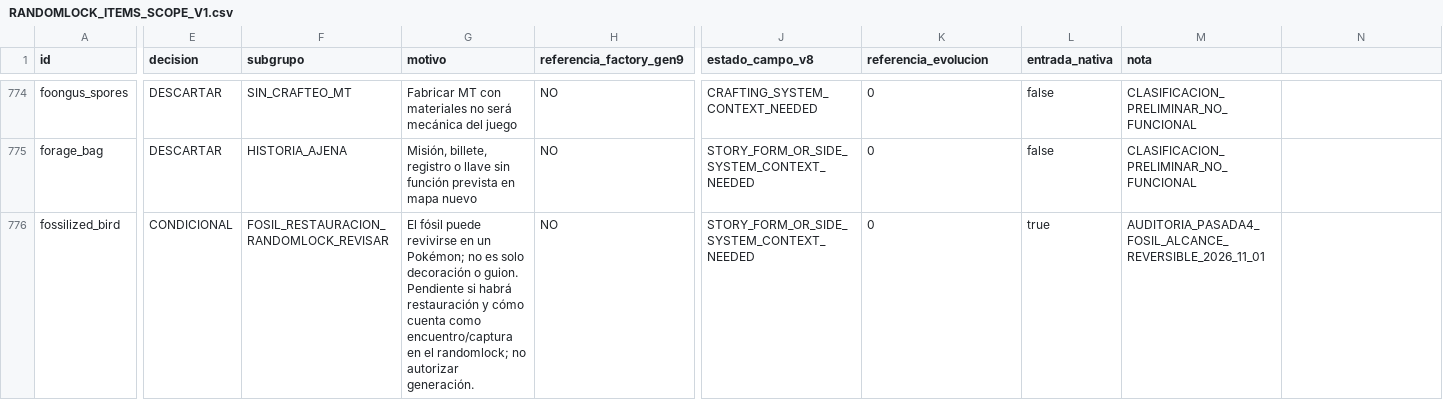
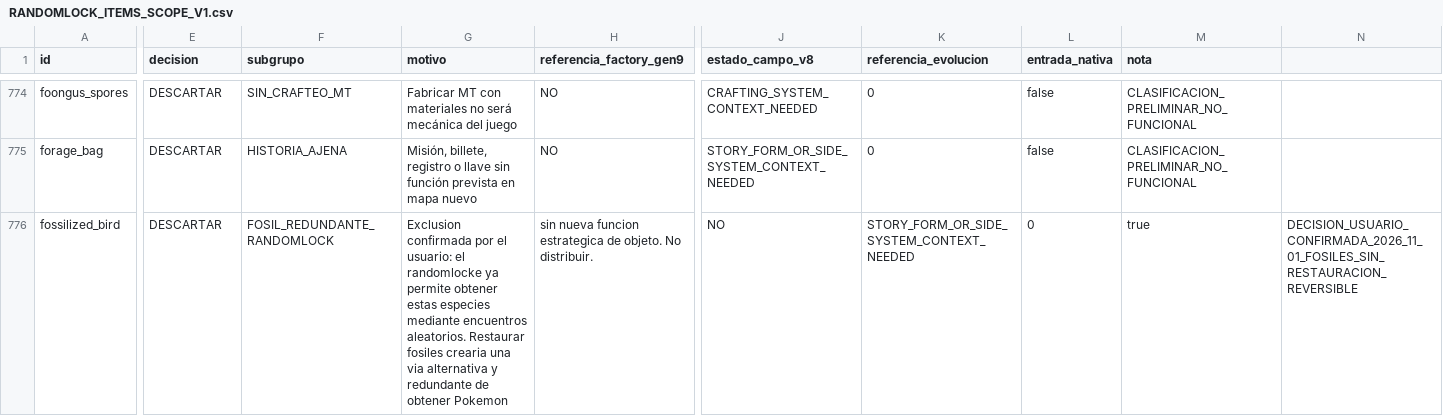
Before and after one commit to danielmariabardillo1412-creator/pokemon-calvo-, a CSV file: docs/current/RANDOMLOCK_ITEMS_SCOPE_V1.csv, drawn as a sheet; only a part is shown, gaps mark what is left out; the diff covers the shown part only; the diff names each change by its address in the sheet, - before the commit and + after, or states it on an @@ line.

Commit message:
docs(items): descartar 15 fósiles por decisión del usuario; mantener IDs canónicos

```diff
--- a/docs/current/RANDOMLOCK_ITEMS_SCOPE_V1.csv
+++ b/docs/current/RANDOMLOCK_ITEMS_SCOPE_V1.csv
-E776 (decision): CONDICIONAL
+E776 (decision): DESCARTAR
-F776 (subgrupo): FOSIL_RESTAURACION_RANDOMLOCK_REVISAR
+F776 (subgrupo): FOSIL_REDUNDANTE_RANDOMLOCK
-G776 (motivo): El fósil puede revivirse en un Pokémon; no es solo decoración o guion. Pendiente si habrá restauración y cómo cuenta como encuentro/captura en el randomlock; no autorizar generación.
+G776 (motivo): Exclusion confirmada por el usuario: el randomlocke ya permite obtener estas especies mediante encuentros aleatorios. Restaurar fosiles crearia una via alternativa y redundante de obtener Pokemon
-H776 (referencia_factory_gen9): NO
+H776 (referencia_factory_gen9): sin nueva funcion estrategica de objeto. No distribuir.
-J776 (estado_campo_v8): STORY_FORM_OR_SIDE_SYSTEM_CONTEXT_NEEDED
+J776 (estado_campo_v8): NO
-K776 (referencia_evolucion): 0
+K776 (referencia_evolucion): STORY_FORM_OR_SIDE_SYSTEM_CONTEXT_NEEDED
-L776 (entrada_nativa): true
+L776 (entrada_nativa): 0
-M776 (nota): AUDITORIA_PASADA4_FOSIL_ALCANCE_REVERSIBLE_2026_11_01
+M776 (nota): true
-N776: (empty)
+N776: DECISION_USUARIO_CONFIRMADA_2026_11_01_FOSILES_SIN_RESTAURACION_REVERSIBLE
```
Also changed, not shown: 126 edited cells elsewhere in this file.
